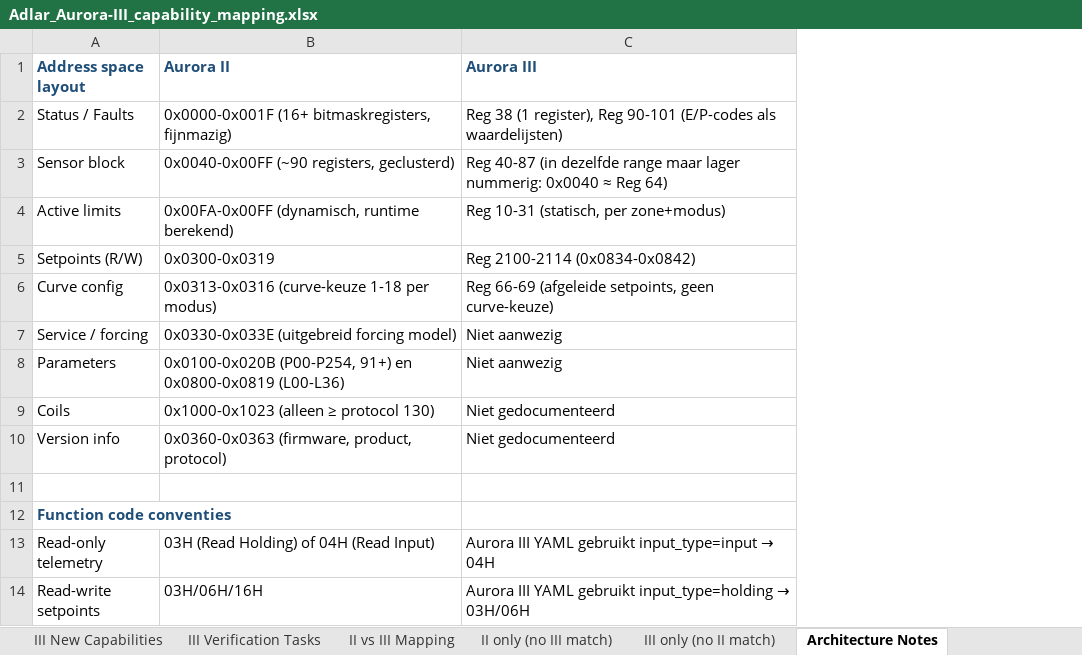
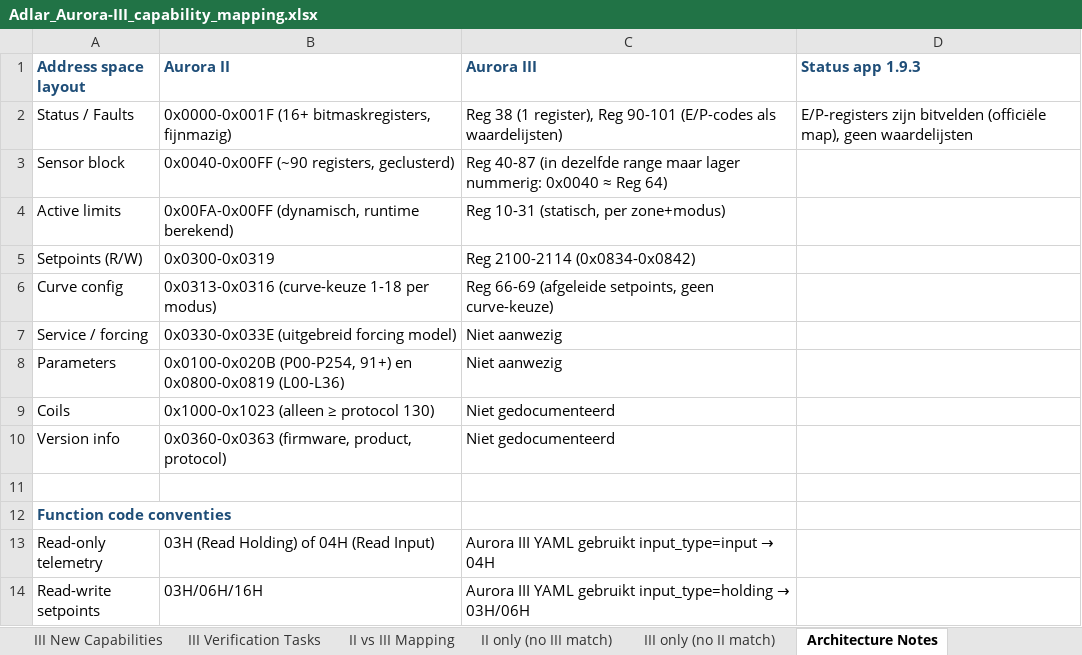
Before and after one commit to hhi/org.hhi.adlar3-heatpump-modbus, an Excel workbook: docs/Heatpump specs/modbus/Adlar III/HHi/Adlar_Aurora-III_capability_mapping.xlsx, sheet Architecture Notes, drawn as a sheet; only a part is shown; values as stored, in another font and other column widths than the file's, no borders; the diff names each change by its address in the sheet, - before the commit and + after, or states it on an @@ line.

```diff
--- a/docs/Heatpump specs/modbus/Adlar III/HHi/Adlar_Aurora-III_capability_mapping.xlsx (sheet Architecture Notes)
+++ b/docs/Heatpump specs/modbus/Adlar III/HHi/Adlar_Aurora-III_capability_mapping.xlsx (sheet Architecture Notes)
+column D (Status app 1.9.3), row 2: E/P-registers zijn bitvelden (officiële map), geen waardelijsten
```
Also changed, not shown: sheet Discrepancies & Notes, sheet III New Capabilities, sheet HA Integration, sheet III Verification Tasks, sheet Register Map (master), sheet Coverage & Roadmap, 3 more sheets, other sheet tabs, docs/Heatpump specs/modbus/Adlar III/HHi/Adlar-III_modbus_registers HHi.xlsx, docs/Heatpump specs/modbus/Adlar III/HHi/Adlar-III_register_map_merged.xlsx, 16 other files.
